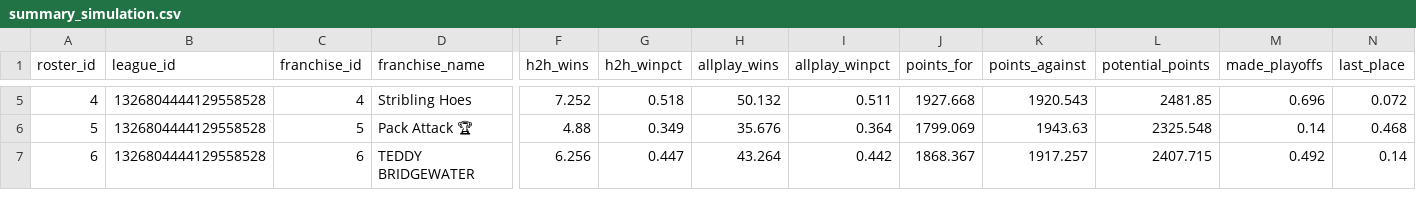
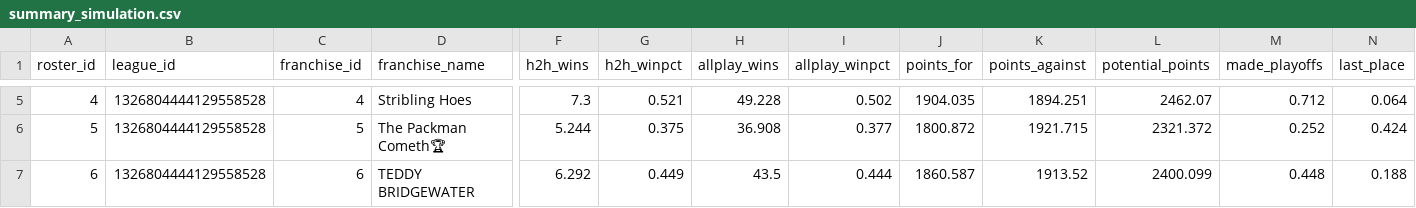
Before and after one commit to jayson-stancil/adg_dynasty_league_power_rankings, a CSV file: data/adg_dynasty/Simulation/summary_simulation.csv, drawn as a sheet; only a part is shown, gaps mark what is left out; the diff covers the shown part only; the diff names each change by its address in the sheet, - before the commit and + after, or states it on an @@ line.

```diff
--- a/data/adg_dynasty/Simulation/summary_simulation.csv
+++ b/data/adg_dynasty/Simulation/summary_simulation.csv
-F5 (h2h_wins): 7.252
+F5 (h2h_wins): 7.3
-G5 (h2h_winpct): 0.518
+G5 (h2h_winpct): 0.521
-H5 (allplay_wins): 50.132
+H5 (allplay_wins): 49.228
-I5 (allplay_winpct): 0.511
+I5 (allplay_winpct): 0.502
-J5 (points_for): 1927.668
+J5 (points_for): 1904.035
-K5 (points_against): 1920.543
+K5 (points_against): 1894.251
-L5 (potential_points): 2481.85
+L5 (potential_points): 2462.07
-M5 (made_playoffs): 0.696
+M5 (made_playoffs): 0.712
-N5 (last_place): 0.072
+N5 (last_place): 0.064
-D6 (franchise_name): Pack Attack 🏆
+D6 (franchise_name): The Packman Cometh🏆
-F6 (h2h_wins): 4.88
+F6 (h2h_wins): 5.244
-G6 (h2h_winpct): 0.349
+G6 (h2h_winpct): 0.375
-H6 (allplay_wins): 35.676
+H6 (allplay_wins): 36.908
-I6 (allplay_winpct): 0.364
+I6 (allplay_winpct): 0.377
-J6 (points_for): 1799.069
+J6 (points_for): 1800.872
-K6 (points_against): 1943.63
+K6 (points_against): 1921.715
-L6 (potential_points): 2325.548
+L6 (potential_points): 2321.372
-M6 (made_playoffs): 0.14
+M6 (made_playoffs): 0.252
-N6 (last_place): 0.468
+N6 (last_place): 0.424
-F7 (h2h_wins): 6.256
+F7 (h2h_wins): 6.292
-G7 (h2h_winpct): 0.447
+G7 (h2h_winpct): 0.449
-H7 (allplay_wins): 43.264
+H7 (allplay_wins): 43.5
-I7 (allplay_winpct): 0.442
+I7 (allplay_winpct): 0.444
-J7 (points_for): 1868.367
+J7 (points_for): 1860.587
-K7 (points_against): 1917.257
+K7 (points_against): 1913.52
-L7 (potential_points): 2407.715
+L7 (potential_points): 2400.099
-M7 (made_playoffs): 0.492
+M7 (made_playoffs): 0.448
-N7 (last_place): 0.14
+N7 (last_place): 0.188
```
Also changed, not shown: 45 edited cells elsewhere in this file, data/adg_dynasty/Simulation/summary_season.csv, 3 other files.
